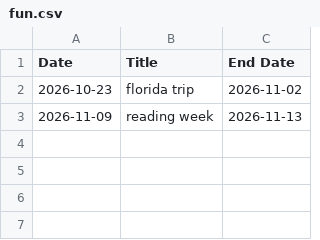
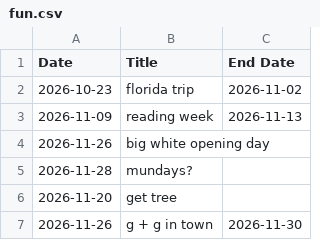
Before and after one commit to WalkerCopeland/WalkerCopeland.github.io, a CSV file: data/fun.csv, drawn as a sheet.

```diff
--- a/data/fun.csv
+++ b/data/fun.csv
@@ -3 +3,5 @@
 "2026-11-09","reading week","2026-11-13"
+"2026-11-26","big white opening day",""
+"2026-11-28","mundays?",""
+"2026-11-20","get tree",""
+"2026-11-26","g + g in town","2026-11-30"
```
Also changed, not shown: data/school.csv.
